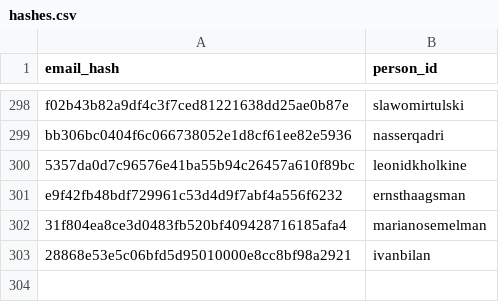
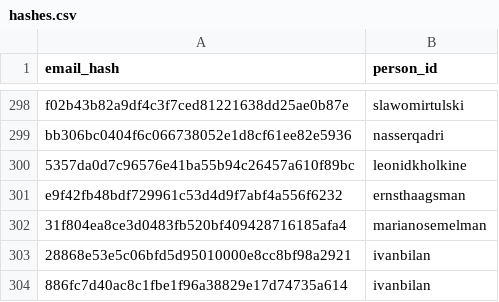
Before and after one commit to DataTalksClub/datatalksclub.github.io, a CSV file: scripts/data/hashes.csv, drawn as a sheet; only a part is shown, gaps mark what is left out.

Commit message:
Add Ivan Bilan Gmail event hash

```diff
--- a/scripts/data/hashes.csv
+++ b/scripts/data/hashes.csv
@@ -303 +303,2 @@ e9f42fb48bdf729961c53d4d9f7abf4a556f6232,ernsthaagsman
 28868e53e5c06bfd5d95010000e8cc8bf98a2921,ivanbilan
+886fc7d40ac8c1fbe1f96a38829e17d74735a614,ivanbilan
```
